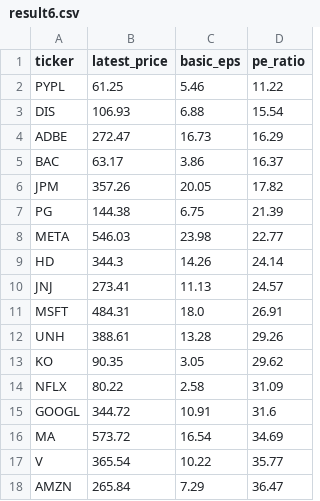
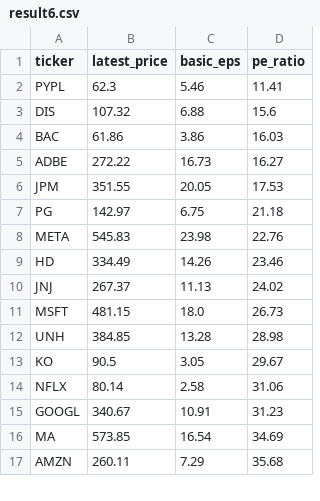
Before and after one commit to laihoangson/financial-analytic, a CSV file: data/query_data/result6.csv, drawn as a sheet; only a part is shown; the diff covers the shown part only.

Commit message:
Phase 2: Update SQL query results from Supabase

```diff
--- a/data/query_data/result6.csv
+++ b/data/query_data/result6.csv
@@ -1,18 +1,17 @@
 ticker,latest_price,basic_eps,pe_ratio
-PYPL,61.25,5.46,11.22
-DIS,106.93,6.88,15.54
-ADBE,272.47,16.73,16.29
-BAC,63.17,3.86,16.37
-JPM,357.26,20.05,17.82
-PG,144.38,6.75,21.39
-META,546.03,23.98,22.77
-HD,344.3,14.26,24.14
-JNJ,273.41,11.13,24.57
-MSFT,484.31,18.0,26.91
-UNH,388.61,13.28,29.26
-KO,90.35,3.05,29.62
-NFLX,80.22,2.58,31.09
-GOOGL,344.72,10.91,31.6
-MA,573.72,16.54,34.69
-V,365.54,10.22,35.77
-AMZN,265.84,7.29,36.47
+PYPL,62.3,5.46,11.41
+DIS,107.32,6.88,15.6
+BAC,61.86,3.86,16.03
+ADBE,272.22,16.73,16.27
+JPM,351.55,20.05,17.53
+PG,142.97,6.75,21.18
+META,545.83,23.98,22.76
+HD,334.49,14.26,23.46
+JNJ,267.37,11.13,24.02
+MSFT,481.15,18.0,26.73
+UNH,384.85,13.28,28.98
+KO,90.5,3.05,29.67
+NFLX,80.14,2.58,31.06
+GOOGL,340.67,10.91,31.23
+MA,573.85,16.54,34.69
+AMZN,260.11,7.29,35.68
```
Also changed, not shown: 1 added row and 8 edited cells elsewhere in this file, data/query_data/result7.csv, data/query_data/result8.csv, 4 other files.
